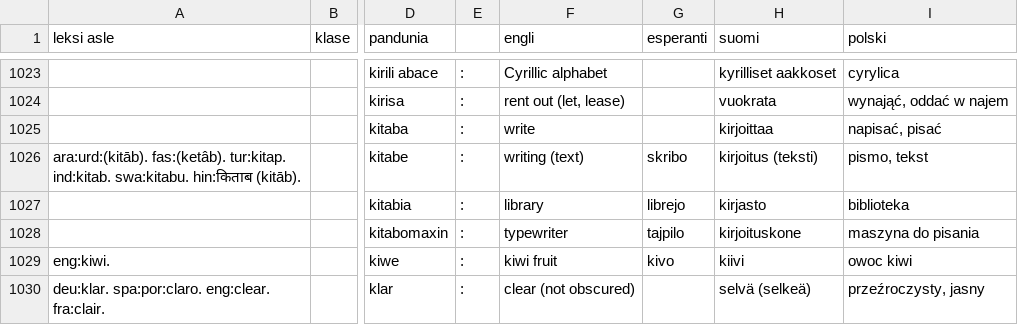
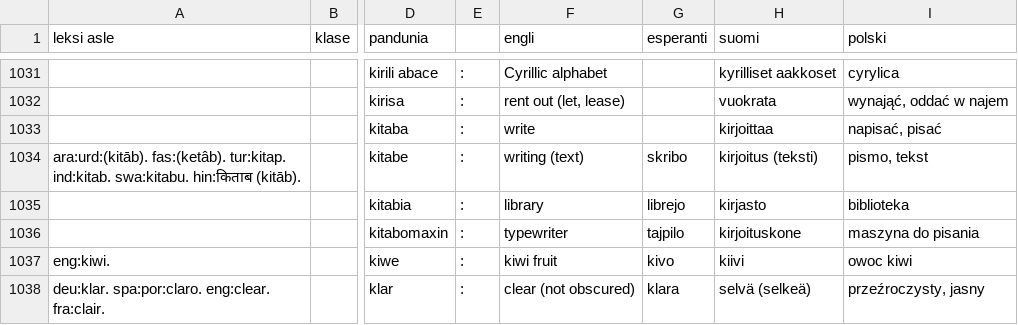
Before and after one commit to barumau/pandunia, a TSV file: pandunia-lekse.tsv, drawn as a sheet; only a part is shown, gaps mark what is left out; addresses are those after the commit; the diff covers the shown part only; the diff names each change by its address in the sheet, - before the commit and + after, or states it on an @@ line.

```diff
--- a/pandunia-lekse.tsv
+++ b/pandunia-lekse.tsv
-G1038 (esperanti): (empty)
+G1038 (esperanti): klara
```
Also changed, not shown: 21 added rows, 5 removed rows and 3 edited cells elsewhere in this file, 15 other files.
